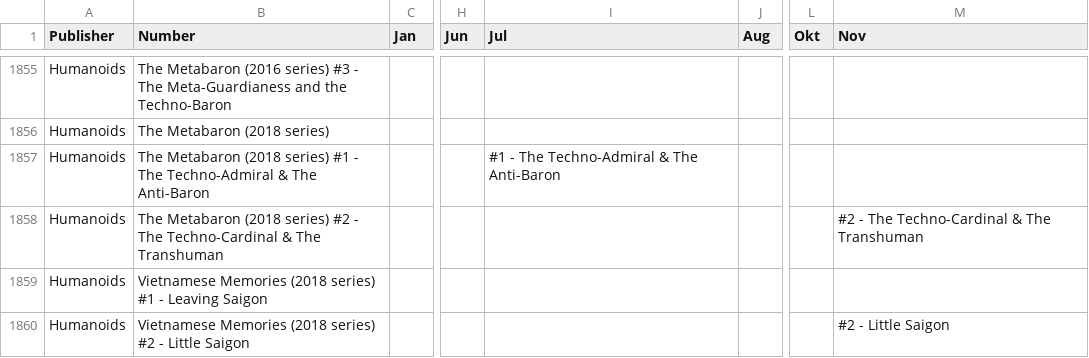
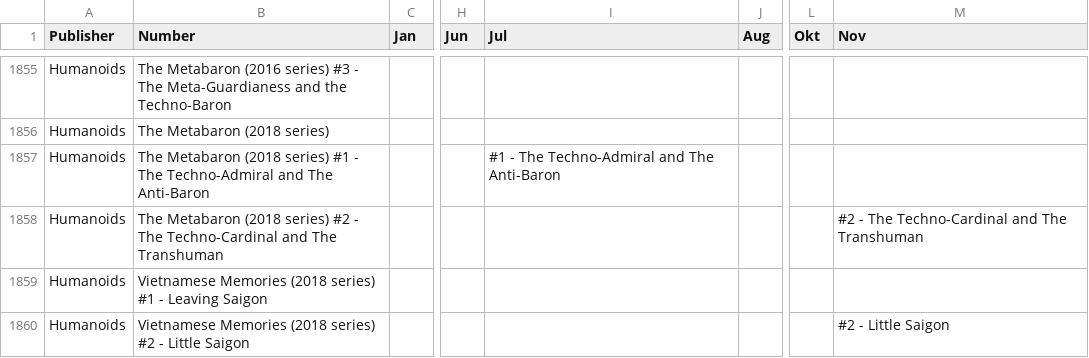
Before and after one commit to Glibberdatsch/Comiclists, a CSV file: Indie_2018.csv, drawn as a sheet; only a part is shown, gaps mark what is left out; the diff covers the shown part only; the diff names each change by its address in the sheet, - before the commit and + after, or states it on an @@ line.

Commit message:
Add files via upload

```diff
--- a/Indie_2018.csv
+++ b/Indie_2018.csv
-B1857 (Number): …The Techno-Admiral & The Anti-Baron
+B1857 (Number): …The Techno-Admiral and The Anti-Baron
-I1857 (Jul): #1 - The Techno-Admiral & The Anti-Baron
+I1857 (Jul): #1 - The Techno-Admiral and The Anti-Baron
-B1858 (Number): …The Techno-Cardinal & The Transhuman
+B1858 (Number): …The Techno-Cardinal and The Transhuman
-M1858 (Nov): #2 - The Techno-Cardinal & The Transhuman
+M1858 (Nov): #2 - The Techno-Cardinal and The Transhuman
```
Also changed, not shown: 112 edited cells elsewhere in this file.
